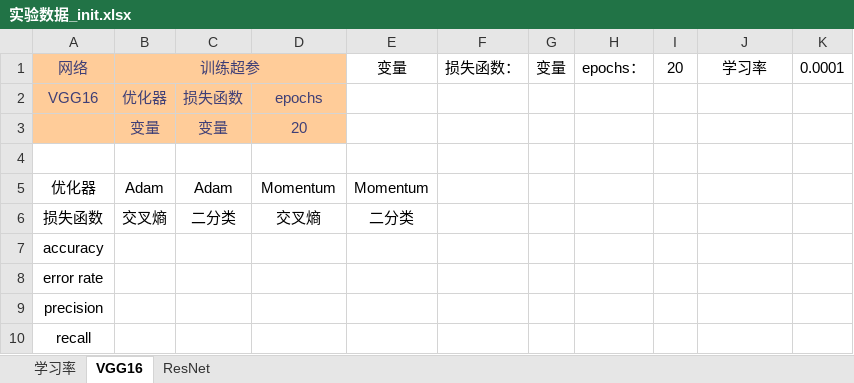
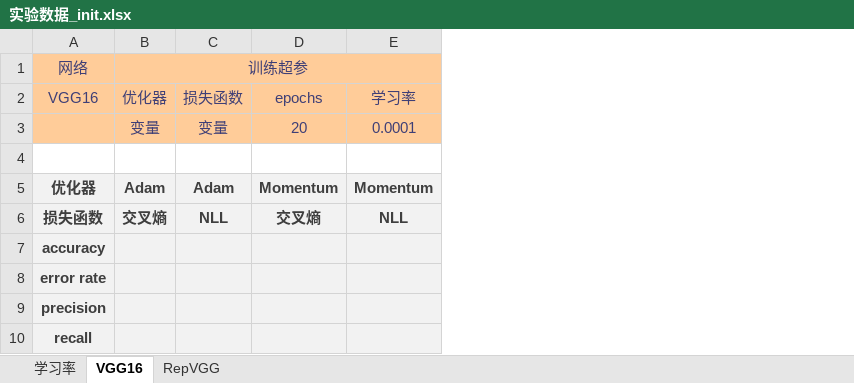
Before and after one commit to Routhleck/animal_detect_paddle, an Excel workbook: 实验数据_init.xlsx, sheet VGG16, drawn as a sheet; values as stored, in another font and other column widths than the file's, no borders; removed rows and columns are numbered as before the commit, all else as after; the diff names each change by its address in the sheet, - before the commit and + after, or states it on an @@ line.

```diff
--- a/实验数据_init.xlsx (sheet VGG16)
+++ b/实验数据_init.xlsx (sheet VGG16)
-sheet tab: ResNet
+sheet tab: RepVGG
-column E, rows 1-6: 变量 |  |  |  | Momentum | 二分类
-column F, row 1: 损失函数：
-column G, row 1: 变量
-column H, row 1: epochs：
-column I, row 1: 20
-column K, row 1: 0.0001
-B1:D1 merged
+B1:E1 merged
-E1 (学习率): 学习率
+E1 (学习率): (empty)
-E1:E3 fill: none
+E1:E3 fill: #FFCC99
-E2: (empty)
+E2: 学习率
-E3 (学习率): (empty)
+E3 (学习率): 0.0001
-A5:D10 fill: none
+A5:D10 fill: #F2F2F2
@@ A5:D6 bold: off → on, text colour: black → #3F3F3F @@
-E5 (学习率): (empty)
+E5 (学习率): Momentum
-E5:E10 fill: none
+E5:E10 fill: #F2F2F2
-C6 (损失函数): 二分类
+C6 (损失函数): NLL
-E6 (学习率): (empty)
+E6 (学习率): NLL
@@ A7:A10 bold: off → on, text colour: black → #3F3F3F @@
```
Also changed, not shown: sheet RepVGG, sheet 学习率, charts or pictures, 3 other files.
